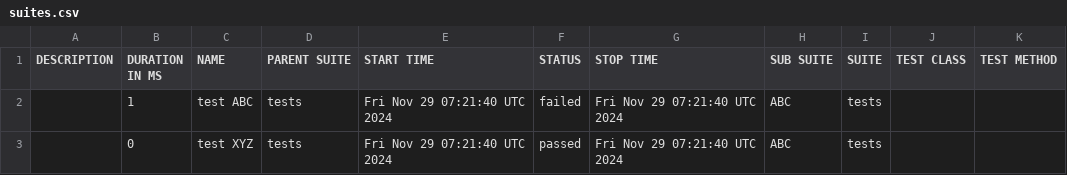
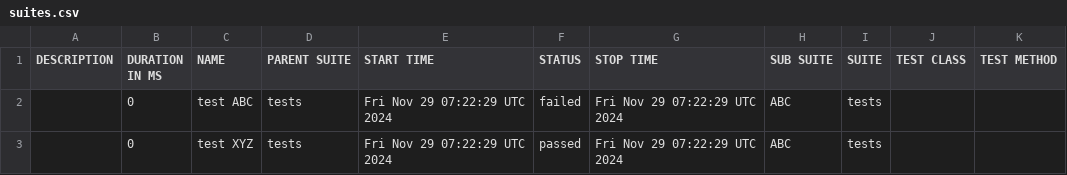
Before and after one commit to preetm-AO/CDS-Allure-Integrate, a CSV file: allure-report/data/suites.csv, drawn as a sheet.

Commit message:
Update Allure report

```diff
--- a/allure-report/data/suites.csv
+++ b/allure-report/data/suites.csv
@@ -1,3 +1,3 @@
 "DESCRIPTION","DURATION IN MS","NAME","PARENT SUITE","START TIME","STATUS","STOP TIME","SUB SUITE","SUITE","TEST CLASS","TEST METHOD"
-"","1","test ABC","tests","Fri Nov 29 07:21:40 UTC 2024","failed","Fri Nov 29 07:21:40 UTC 2024","ABC","tests","",""
-"","0","test XYZ","tests","Fri Nov 29 07:21:40 UTC 2024","passed","Fri Nov 29 07:21:40 UTC 2024","ABC","tests","",""
+"","0","test ABC","tests","Fri Nov 29 07:22:29 UTC 2024","failed","Fri Nov 29 07:22:29 UTC 2024","ABC","tests","",""
+"","0","test XYZ","tests","Fri Nov 29 07:22:29 UTC 2024","passed","Fri Nov 29 07:22:29 UTC 2024","ABC","tests","",""
```
Also changed, not shown: 19 other files.
